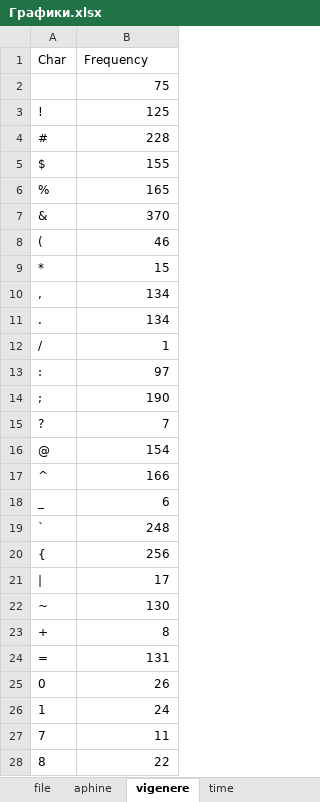
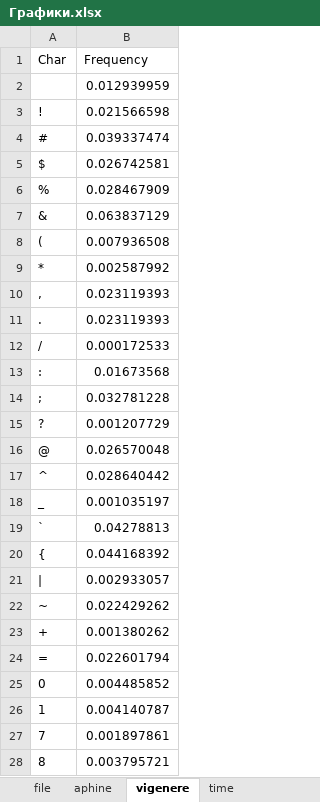
Before and after one commit to 0ero-1ne/crypto2, an Excel workbook: Lab2/Графики.xlsx, sheet vigenere, drawn as a sheet; only a part is shown; values as stored, in another font and other column widths than the file's, no borders; charts and pictures and table styles not drawn; the diff covers the shown part only; the diff names each change by its address in the sheet, - before the commit and + after, or states it on an @@ line.

```diff
--- a/Lab2/Графики.xlsx (sheet vigenere)
+++ b/Lab2/Графики.xlsx (sheet vigenere)
-B2 (Frequency): 75
+B2 (Frequency): 0.012939959
-B3 (Frequency): 125
+B3 (Frequency): 0.021566598
-B4 (Frequency): 228
+B4 (Frequency): 0.039337474
-B5 (Frequency): 155
+B5 (Frequency): 0.026742581
-B6 (Frequency): 165
+B6 (Frequency): 0.028467909
-B7 (Frequency): 370
+B7 (Frequency): 0.063837129
-B8 (Frequency): 46
+B8 (Frequency): 0.007936508
-B9 (Frequency): 15
+B9 (Frequency): 0.002587992
-B10:B11 (Frequency): 134
+B10:B11 (Frequency): 0.023119393
-B12 (Frequency): 1
+B12 (Frequency): 0.000172533
-B13 (Frequency): 97
+B13 (Frequency): 0.01673568
-B14 (Frequency): 190
+B14 (Frequency): 0.032781228
-B15 (Frequency): 7
+B15 (Frequency): 0.001207729
-B16 (Frequency): 154
+B16 (Frequency): 0.026570048
-B17 (Frequency): 166
+B17 (Frequency): 0.028640442
-B18 (Frequency): 6
+B18 (Frequency): 0.001035197
-B19 (Frequency): 248
+B19 (Frequency): 0.04278813
-B20 (Frequency): 256
+B20 (Frequency): 0.044168392
-B21 (Frequency): 17
+B21 (Frequency): 0.002933057
-B22 (Frequency): 130
+B22 (Frequency): 0.022429262
-B23 (Frequency): 8
+B23 (Frequency): 0.001380262
-B24 (Frequency): 131
+B24 (Frequency): 0.022601794
-B25 (Frequency): 26
+B25 (Frequency): 0.004485852
-B26 (Frequency): 24
+B26 (Frequency): 0.004140787
-B27 (Frequency): 11
+B27 (Frequency): 0.001897861
-B28 (Frequency): 22
+B28 (Frequency): 0.003795721
```
Also changed, not shown: 1 added row and 32 edited cells elsewhere in this sheet, sheet aphine, sheet file, sheet time, charts or pictures, 51 other files.
